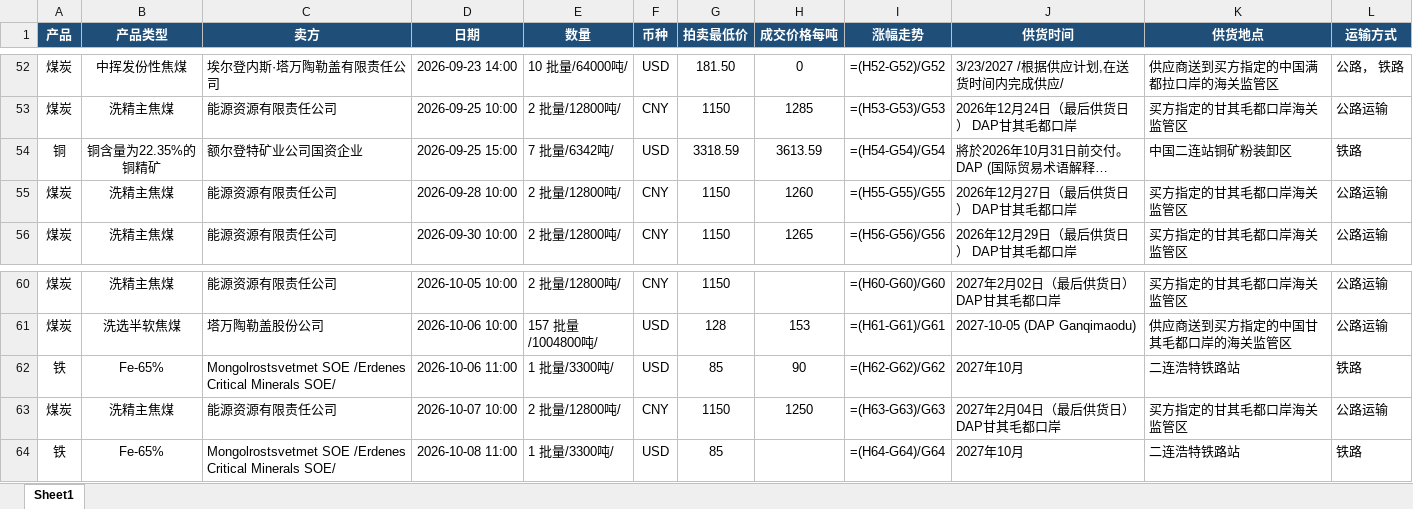
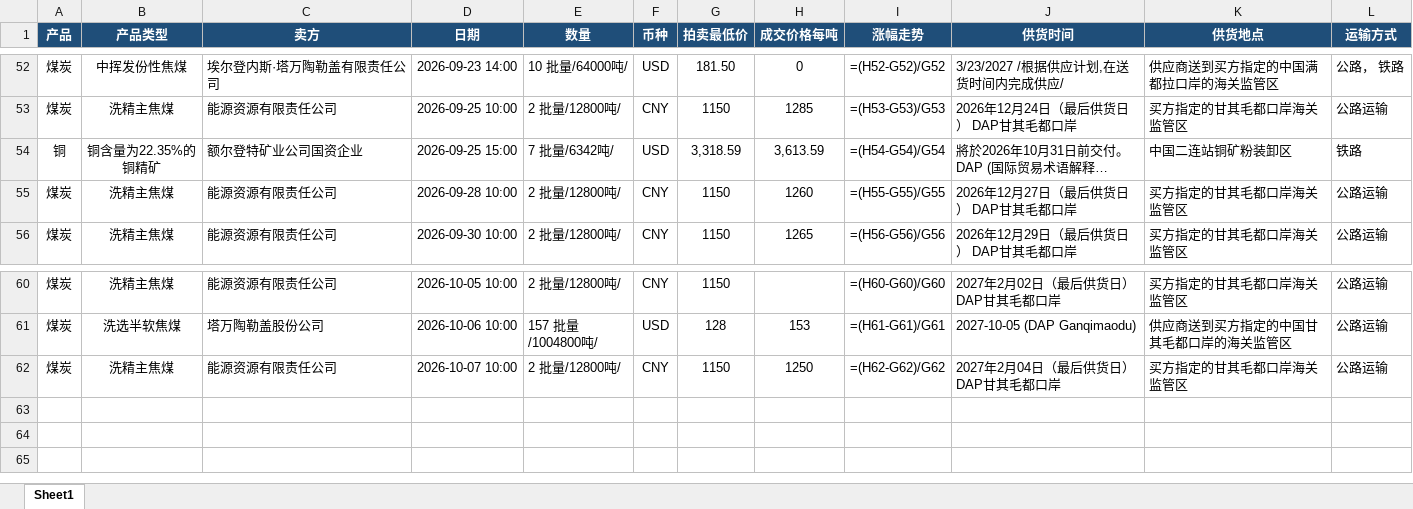
Before and after one commit to qushuxian/mongolian-coal-auction, an Excel workbook: data/蒙煤拍卖临时记录.xlsx, sheet Sheet1, drawn as a sheet; only a part is shown, gaps mark what is left out; long unchanged cells end in …; values as stored, in another font and other column widths than the file's, no borders; formulas without a stored value are shown as written; removed rows and columns are numbered as before the commit, all else as after; the diff names each change by its address in the sheet, - before the commit and + after, or states it on an @@ line.

Commit message:
feat(sync): exclude Fe-65% products, clean database records and update datasets

```diff
--- a/data/蒙煤拍卖临时记录.xlsx (sheet Sheet1)
+++ b/data/蒙煤拍卖临时记录.xlsx (sheet Sheet1)
-G54 (拍卖最低价): 3318.59
+G54 (拍卖最低价): 3,318.59
-H54 (成交价格每吨): 3613.59
+H54 (成交价格每吨): 3,613.59
-row 62: 铁 | Fe-65% | Mongolrostsvetmet SOE /Erdenes Critical Minerals SOE/ | 2026-10-06 11:00 | 1 批量/3300吨/ | USD | 85 | 90 | =(H62-G62)/G62 | 2027年10月 | 二连浩特铁路站 | 铁路
-I62 (涨幅走势): =(H63-G63)/G63
+I62 (涨幅走势): =(H62-G62)/G62
-row 64: 铁 | Fe-65% | Mongolrostsvetmet SOE /Erdenes Critical Minerals SOE/ | 2026-10-08 11:00 | 1 批量/3300吨/ | USD | 85 |  | =(H64-G64)/G64 | 2027年10月 | 二连浩特铁路站 | 铁路
```
Also changed, not shown: 6 other files.
